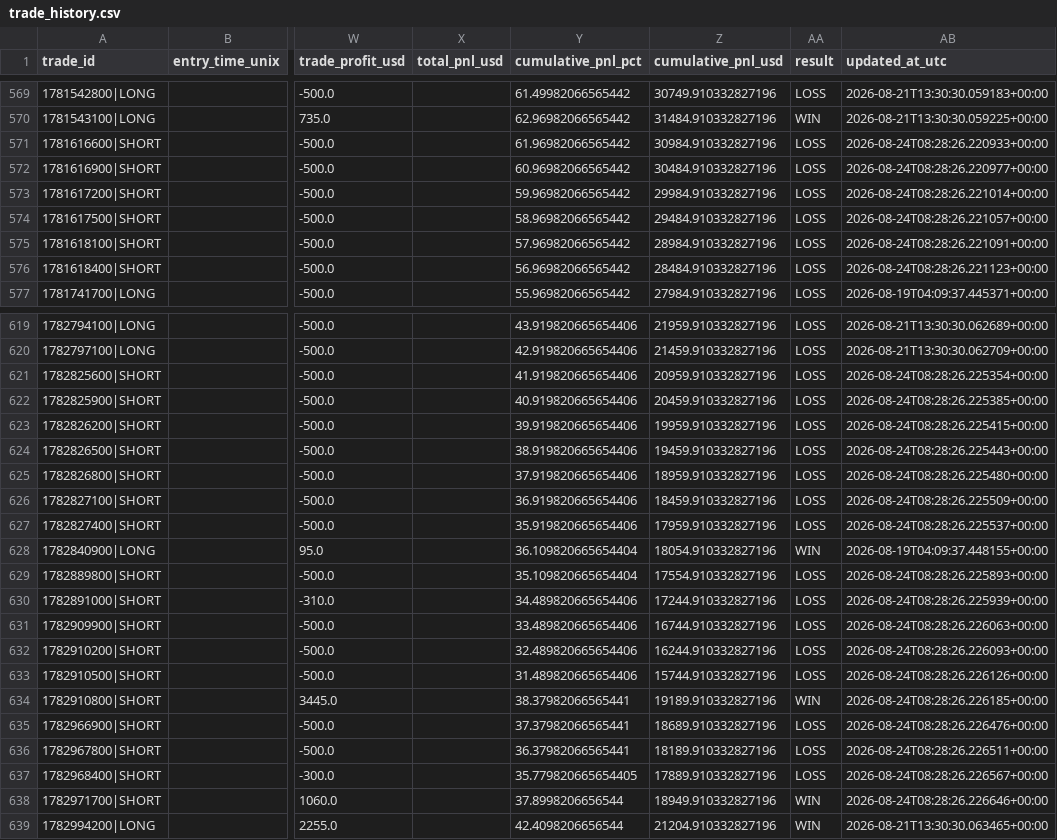
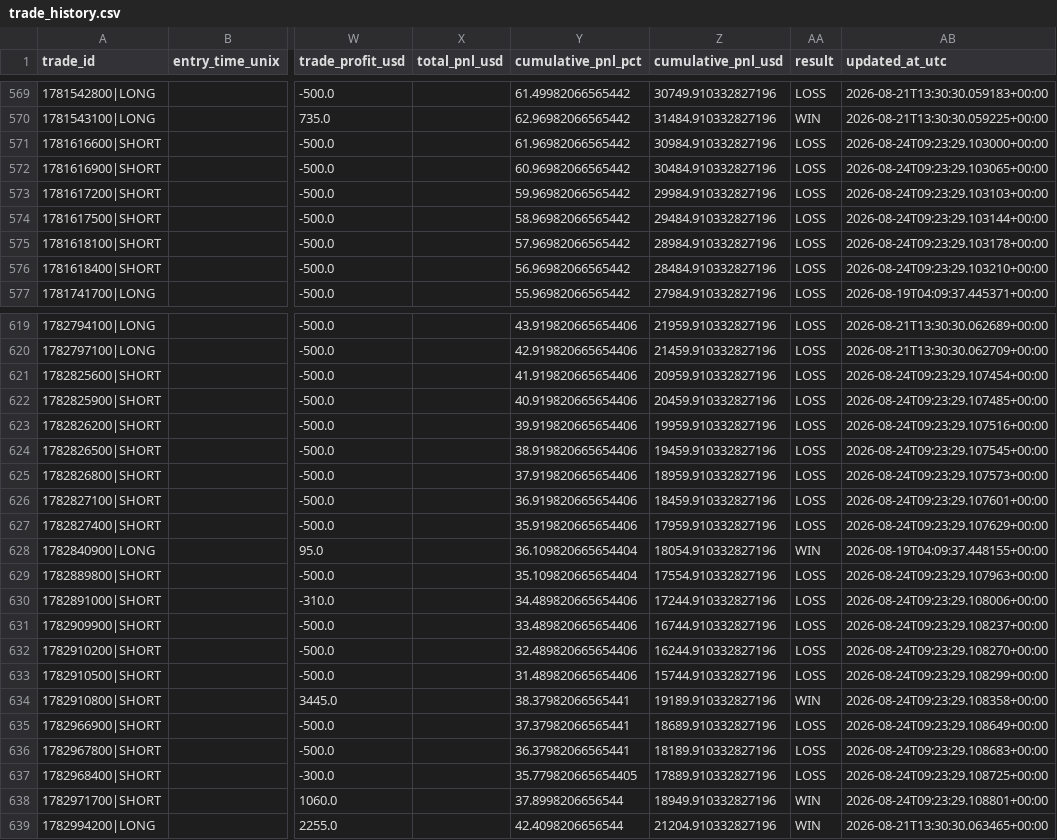
Before and after one commit to justinbal96-collab/Trades, a CSV file: data/trade_history.csv, drawn as a sheet; only a part is shown, gaps mark what is left out; the diff covers the shown part only; the diff names each change by its address in the sheet, - before the commit and + after, or states it on an @@ line.

```diff
--- a/data/trade_history.csv
+++ b/data/trade_history.csv
-AB571 (updated_at_utc): 2026-08-24T08:28:26.220933+00:00
+AB571 (updated_at_utc): 2026-08-24T09:23:29.103000+00:00
-AB572 (updated_at_utc): 2026-08-24T08:28:26.220977+00:00
+AB572 (updated_at_utc): 2026-08-24T09:23:29.103065+00:00
-AB573 (updated_at_utc): 2026-08-24T08:28:26.221014+00:00
+AB573 (updated_at_utc): 2026-08-24T09:23:29.103103+00:00
-AB574 (updated_at_utc): 2026-08-24T08:28:26.221057+00:00
+AB574 (updated_at_utc): 2026-08-24T09:23:29.103144+00:00
-AB575 (updated_at_utc): 2026-08-24T08:28:26.221091+00:00
+AB575 (updated_at_utc): 2026-08-24T09:23:29.103178+00:00
-AB576 (updated_at_utc): 2026-08-24T08:28:26.221123+00:00
+AB576 (updated_at_utc): 2026-08-24T09:23:29.103210+00:00
-AB621 (updated_at_utc): 2026-08-24T08:28:26.225354+00:00
+AB621 (updated_at_utc): 2026-08-24T09:23:29.107454+00:00
-AB622 (updated_at_utc): 2026-08-24T08:28:26.225385+00:00
+AB622 (updated_at_utc): 2026-08-24T09:23:29.107485+00:00
-AB623 (updated_at_utc): 2026-08-24T08:28:26.225415+00:00
+AB623 (updated_at_utc): 2026-08-24T09:23:29.107516+00:00
-AB624 (updated_at_utc): 2026-08-24T08:28:26.225443+00:00
+AB624 (updated_at_utc): 2026-08-24T09:23:29.107545+00:00
-AB625 (updated_at_utc): 2026-08-24T08:28:26.225480+00:00
+AB625 (updated_at_utc): 2026-08-24T09:23:29.107573+00:00
-AB626 (updated_at_utc): 2026-08-24T08:28:26.225509+00:00
+AB626 (updated_at_utc): 2026-08-24T09:23:29.107601+00:00
-AB627 (updated_at_utc): 2026-08-24T08:28:26.225537+00:00
+AB627 (updated_at_utc): 2026-08-24T09:23:29.107629+00:00
-AB629 (updated_at_utc): 2026-08-24T08:28:26.225893+00:00
+AB629 (updated_at_utc): 2026-08-24T09:23:29.107963+00:00
-AB630 (updated_at_utc): 2026-08-24T08:28:26.225939+00:00
+AB630 (updated_at_utc): 2026-08-24T09:23:29.108006+00:00
-AB631 (updated_at_utc): 2026-08-24T08:28:26.226063+00:00
+AB631 (updated_at_utc): 2026-08-24T09:23:29.108237+00:00
-AB632 (updated_at_utc): 2026-08-24T08:28:26.226093+00:00
+AB632 (updated_at_utc): 2026-08-24T09:23:29.108270+00:00
-AB633 (updated_at_utc): 2026-08-24T08:28:26.226126+00:00
+AB633 (updated_at_utc): 2026-08-24T09:23:29.108299+00:00
-AB634 (updated_at_utc): 2026-08-24T08:28:26.226185+00:00
+AB634 (updated_at_utc): 2026-08-24T09:23:29.108358+00:00
-AB635 (updated_at_utc): 2026-08-24T08:28:26.226476+00:00
+AB635 (updated_at_utc): 2026-08-24T09:23:29.108649+00:00
-AB636 (updated_at_utc): 2026-08-24T08:28:26.226511+00:00
+AB636 (updated_at_utc): 2026-08-24T09:23:29.108683+00:00
-AB637 (updated_at_utc): 2026-08-24T08:28:26.226567+00:00
+AB637 (updated_at_utc): 2026-08-24T09:23:29.108725+00:00
-AB638 (updated_at_utc): 2026-08-24T08:28:26.226646+00:00
+AB638 (updated_at_utc): 2026-08-24T09:23:29.108801+00:00
```
Also changed, not shown: 79 edited cells elsewhere in this file, trade_logs/nq_trade_history.csv, 4 other files.
